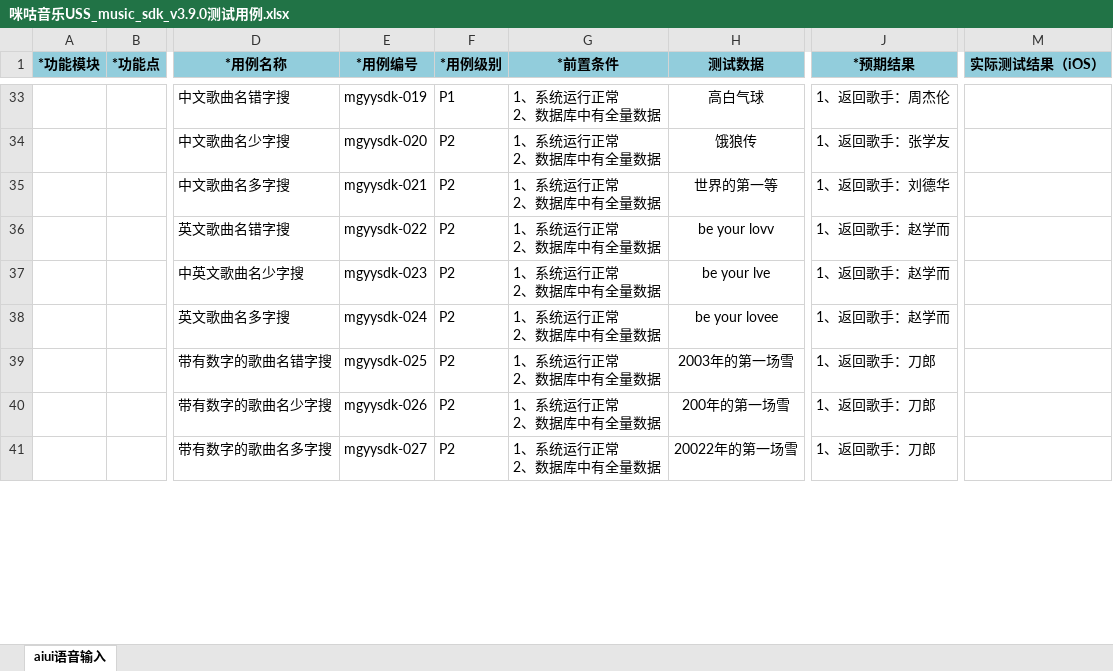
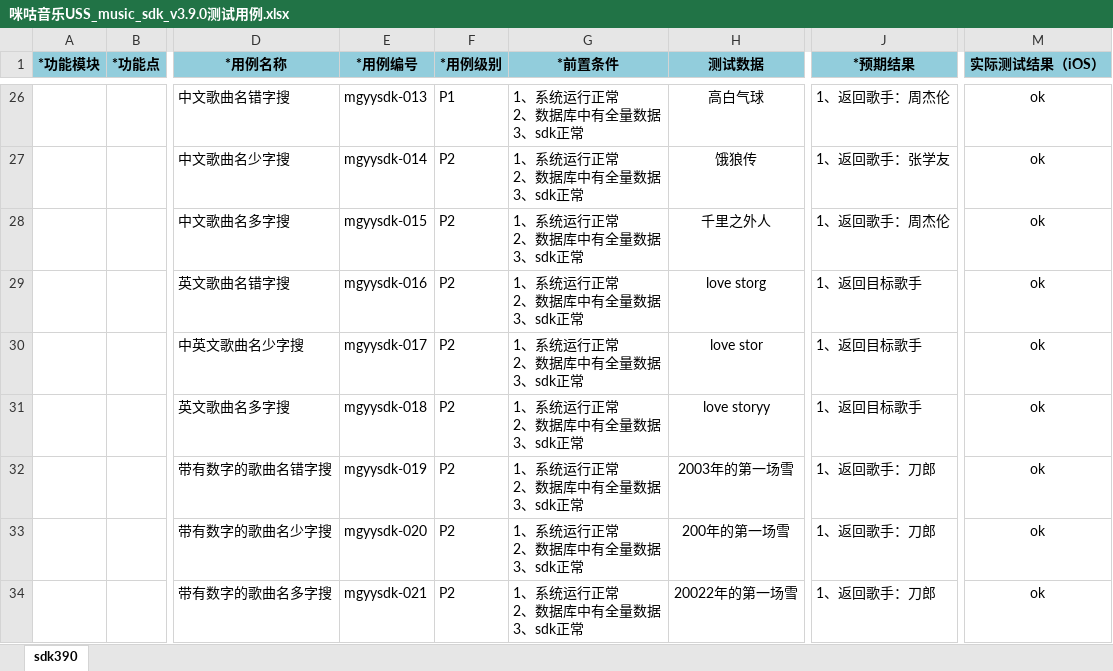
Before and after one commit to wksama/workmigu, an Excel workbook: 0咪咕音乐/咪咕音乐sdkv390/咪咕音乐USS_music_sdk_v3.9.0测试用例.xlsx, sheet sdk390, drawn as a sheet; only a part is shown, gaps mark what is left out; values as stored, in another font and other column widths than the file's, no borders; addresses are those after the commit; ↵ is a line break in a cell; the diff covers the shown part only; the diff names each change by its address in the sheet, - before the commit and + after, or states it on an @@ line.

```diff
--- a/0咪咕音乐/咪咕音乐sdkv390/咪咕音乐USS_music_sdk_v3.9.0测试用例.xlsx (sheet sdk390)
+++ b/0咪咕音乐/咪咕音乐sdkv390/咪咕音乐USS_music_sdk_v3.9.0测试用例.xlsx (sheet sdk390)
-sheet tab: aiui语音输入
+sheet tab: sdk390
-E26 (*用例编号): mgyysdk-019
+E26 (*用例编号): mgyysdk-013
-G26:G34 (*前置条件): 1、系统运行正常 ↵ 2、数据库中有全量数据
+G26:G34 (*前置条件): 1、系统运行正常 ↵ 2、数据库中有全量数据 ↵ 3、sdk正常
-M26:M34 (实际测试结果（iOS）): (empty)
+M26:M34 (实际测试结果（iOS）): ok
-E27 (*用例编号): mgyysdk-020
+E27 (*用例编号): mgyysdk-014
-E28 (*用例编号): mgyysdk-021
+E28 (*用例编号): mgyysdk-015
-H28 (测试数据): 世界的第一等
+H28 (测试数据): 千里之外人
-J28 (*预期结果): 1、返回歌手：刘德华
+J28 (*预期结果): 1、返回歌手：周杰伦
-E29 (*用例编号): mgyysdk-022
+E29 (*用例编号): mgyysdk-016
-H29 (测试数据): be your lovv
+H29 (测试数据): love storg
-J29:J31 (*预期结果): 1、返回歌手：赵学而
+J29:J31 (*预期结果): 1、返回目标歌手
-E30 (*用例编号): mgyysdk-023
+E30 (*用例编号): mgyysdk-017
-H30 (测试数据): be your lve
+H30 (测试数据): love stor
-E31 (*用例编号): mgyysdk-024
+E31 (*用例编号): mgyysdk-018
-H31 (测试数据): be your lovee
+H31 (测试数据): love storyy
-E32 (*用例编号): mgyysdk-025
+E32 (*用例编号): mgyysdk-019
-E33 (*用例编号): mgyysdk-026
+E33 (*用例编号): mgyysdk-020
-E34 (*用例编号): mgyysdk-027
+E34 (*用例编号): mgyysdk-021
```
Also changed, not shown: 9 added rows, 7 removed rows and 62 edited cells elsewhere in this sheet, 0咪咕音乐/体验测试/音乐冒烟用例20210901.xlsx, 0咪咕音乐/咪咕音乐v3130/咪咕音乐Jadeite_USS_music-V3.13.0版本测试用例.xlsx, 16 other files.
